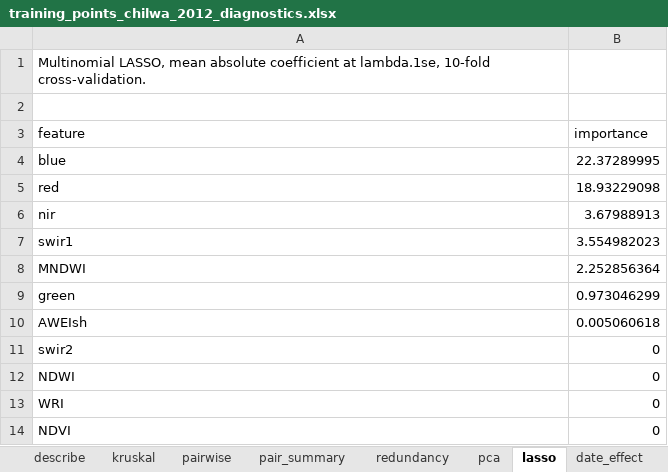
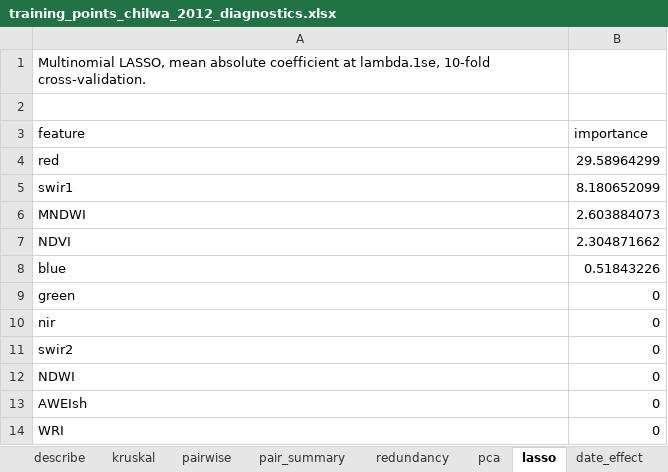
Before and after one commit to seamusrobertmurphy/mapping-wetland-inundation-lake-chilwa, an Excel workbook: 03.outputs/TABLES/training_points_chilwa_2012_diagnostics.xlsx, sheet lasso, drawn as a sheet; values as stored, in another font and other column widths than the file's, no borders; removed rows and columns are numbered as before the commit, all else as after; the diff names each change by its address in the sheet, - before the commit and + after, or states it on an @@ line.

```diff
--- a/03.outputs/TABLES/training_points_chilwa_2012_diagnostics.xlsx (sheet lasso)
+++ b/03.outputs/TABLES/training_points_chilwa_2012_diagnostics.xlsx (sheet lasso)
-row 4: blue | 22.37289995
-B4 (importance): 18.93229098
+B4 (importance): 29.58964299
-row 6: nir | 3.67988913
-B5 (importance): 3.554982023
+B5 (importance): 8.180652099
-B6 (importance): 2.252856364
+B6 (importance): 2.603884073
+row 7: NDVI | 2.304871662
+row 8: blue | 0.51843226
-B9 (importance): 0.973046299
+B9 (importance): 0
-row 10: AWEIsh | 0.005060618
+row 10: nir | 0
+row 13: AWEIsh | 0
-row 14: NDVI | 0
```
Also changed, not shown: sheet describe, sheet pairwise, sheet date_effect, sheet flagged, sheet kruskal, sheet pair_summary, 6 more sheets, 27 other files.
